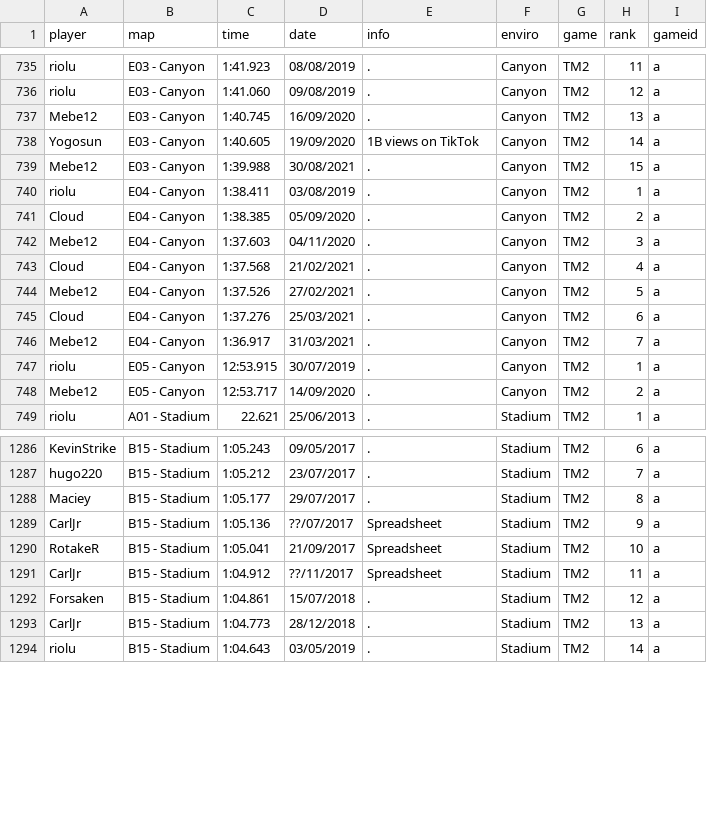
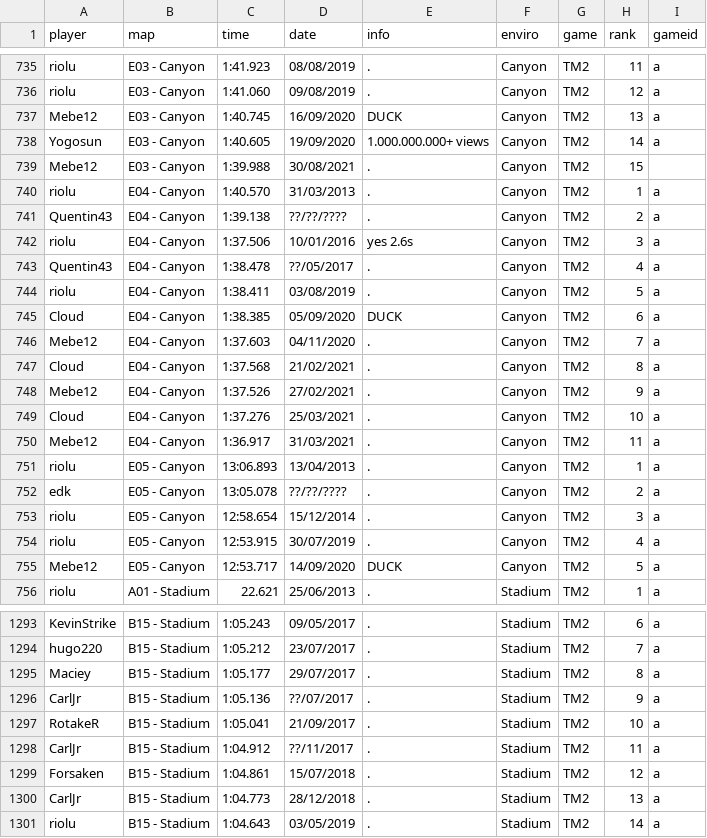
Before and after one commit to Loupphok/TWRC, a CSV file: data/WRDb.csv, drawn as a sheet; only a part is shown, gaps mark what is left out; the diff covers the shown part only.

Commit message:
Update WRDb.csv

```diff
--- a/data/WRDb.csv
+++ b/data/WRDb.csv
@@ -736,14 +736,21 @@ riolu;E03 - Canyon;1:41.923;08/08/2019;.;Canyon;TM2;11;a
 riolu;E03 - Canyon;1:41.060;09/08/2019;.;Canyon;TM2;12;a
-Mebe12;E03 - Canyon;1:40.745;16/09/2020;.;Canyon;TM2;13;a
-Yogosun;E03 - Canyon;1:40.605;19/09/2020;1B views on TikTok;Canyon;TM2;14;a
-Mebe12;E03 - Canyon;1:39.988;30/08/2021;.;Canyon;TM2;15;a
-riolu;E04 - Canyon;1:38.411;03/08/2019;.;Canyon;TM2;1;a
-Cloud;E04 - Canyon;1:38.385;05/09/2020;.;Canyon;TM2;2;a
-Mebe12;E04 - Canyon;1:37.603;04/11/2020;.;Canyon;TM2;3;a
-Cloud;E04 - Canyon;1:37.568;21/02/2021;.;Canyon;TM2;4;a
-Mebe12;E04 - Canyon;1:37.526;27/02/2021;.;Canyon;TM2;5;a
-Cloud;E04 - Canyon;1:37.276;25/03/2021;.;Canyon;TM2;6;a
-Mebe12;E04 - Canyon;1:36.917;31/03/2021;.;Canyon;TM2;7;a
-riolu;E05 - Canyon;12:53.915;30/07/2019;.;Canyon;TM2;1;a
-Mebe12;E05 - Canyon;12:53.717;14/09/2020;.;Canyon;TM2;2;a
+Mebe12;E03 - Canyon;1:40.745;16/09/2020;DUCK;Canyon;TM2;13;a
+Yogosun;E03 - Canyon;1:40.605;19/09/2020;1.000.000.000+ views;Canyon;TM2;14;a
+Mebe12;E03 - Canyon;1:39.988;30/08/2021;.;Canyon;TM2;15;
+riolu;E04 - Canyon;1:40.570;31/03/2013;.;Canyon;TM2;1;a
+Quentin43;E04 - Canyon;1:39.138;??/??/????;.;Canyon;TM2;2;a
+riolu;E04 - Canyon;1:37.506;10/01/2016;yes 2.6s;Canyon;TM2;3;a
+Quentin43;E04 - Canyon;1:38.478;??/05/2017;.;Canyon;TM2;4;a
+riolu;E04 - Canyon;1:38.411;03/08/2019;.;Canyon;TM2;5;a
+Cloud;E04 - Canyon;1:38.385;05/09/2020;DUCK;Canyon;TM2;6;a
+Mebe12;E04 - Canyon;1:37.603;04/11/2020;.;Canyon;TM2;7;a
+Cloud;E04 - Canyon;1:37.568;21/02/2021;.;Canyon;TM2;8;a
+Mebe12;E04 - Canyon;1:37.526;27/02/2021;.;Canyon;TM2;9;a
+Cloud;E04 - Canyon;1:37.276;25/03/2021;.;Canyon;TM2;10;a
+Mebe12;E04 - Canyon;1:36.917;31/03/2021;.;Canyon;TM2;11;a
+riolu;E05 - Canyon;13:06.893;13/04/2013;.;Canyon;TM2;1;a
+edk;E05 - Canyon;13:05.078;??/??/????;.;Canyon;TM2;2;a
+riolu;E05 - Canyon;12:58.654;15/12/2014;.;Canyon;TM2;3;a
+riolu;E05 - Canyon;12:53.915;30/07/2019;.;Canyon;TM2;4;a
+Mebe12;E05 - Canyon;12:53.717;14/09/2020;DUCK;Canyon;TM2;5;a
 riolu;A01 - Stadium;22.621;25/06/2013;.;Stadium;TM2;1;a
@@ -1288,5 +1295,5 @@ hugo220;B15 - Stadium;1:05.212;23/07/2017;.;Stadium;TM2;7;a
 Maciey;B15 - Stadium;1:05.177;29/07/2017;.;Stadium;TM2;8;a
-CarlJr;B15 - Stadium;1:05.136;??/07/2017;Spreadsheet;Stadium;TM2;9;a
-RotakeR;B15 - Stadium;1:05.041;21/09/2017;Spreadsheet;Stadium;TM2;10;a
-CarlJr;B15 - Stadium;1:04.912;??/11/2017;Spreadsheet;Stadium;TM2;11;a
+CarlJr;B15 - Stadium;1:05.136;??/07/2017;.;Stadium;TM2;9;a
+RotakeR;B15 - Stadium;1:05.041;21/09/2017;.;Stadium;TM2;10;a
+CarlJr;B15 - Stadium;1:04.912;??/11/2017;.;Stadium;TM2;11;a
 Forsaken;B15 - Stadium;1:04.861;15/07/2018;.;Stadium;TM2;12;a
```
Also changed, not shown: 27 edited cells elsewhere in this file.
